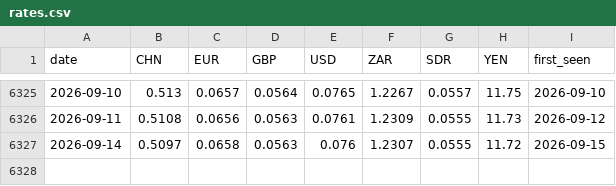
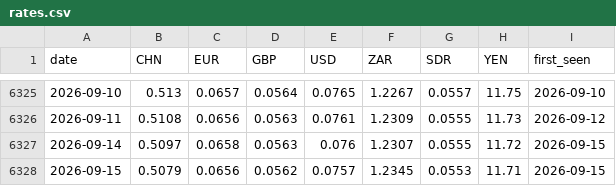
Before and after one commit to nnyashabradley-dot/tekanyetso, a CSV file: data/rates.csv, drawn as a sheet; only a part is shown, gaps mark what is left out.

```diff
--- a/data/rates.csv
+++ b/data/rates.csv
@@ -6327 +6327,2 @@ date,CHN,EUR,GBP,USD,ZAR,SDR,YEN,first_seen
 2026-09-14,0.5097,0.0658,0.0563,0.076,1.2307,0.0555,11.72,2026-09-15
+2026-09-15,0.5079,0.0656,0.0562,0.0757,1.2345,0.0553,11.71,2026-09-15
```
Also changed, not shown: predictions.csv, 1 other file.
